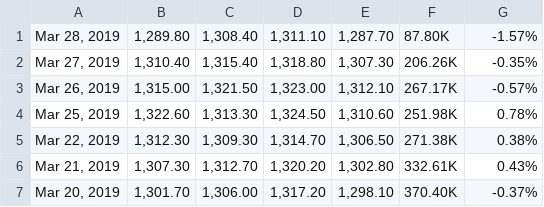
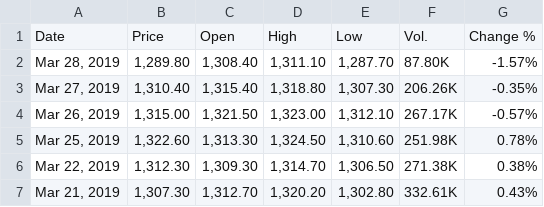
Before and after one commit to Oliviazjj/Bitcoin_predict, a CSV file: gold_price.csv, drawn as a sheet; only a part is shown; the shorter side is filled out with more unchanged rows.

```diff
--- a/gold_price.csv
+++ b/gold_price.csv
@@ -1 +1,2 @@
+"Date","Price","Open","High","Low","Vol.","Change %"
 "Mar 28, 2019","1,289.80","1,308.40","1,311.10","1,287.70","87.80K","-1.57%"
```
Also changed, not shown: 2 other files.
